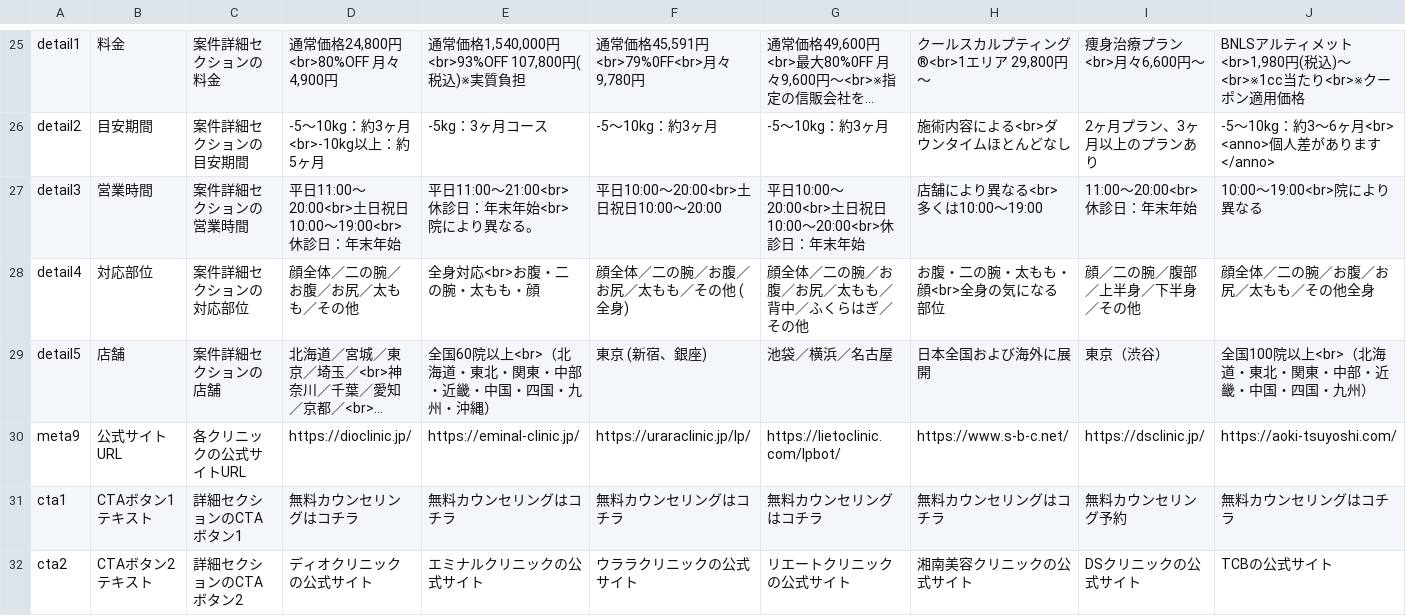
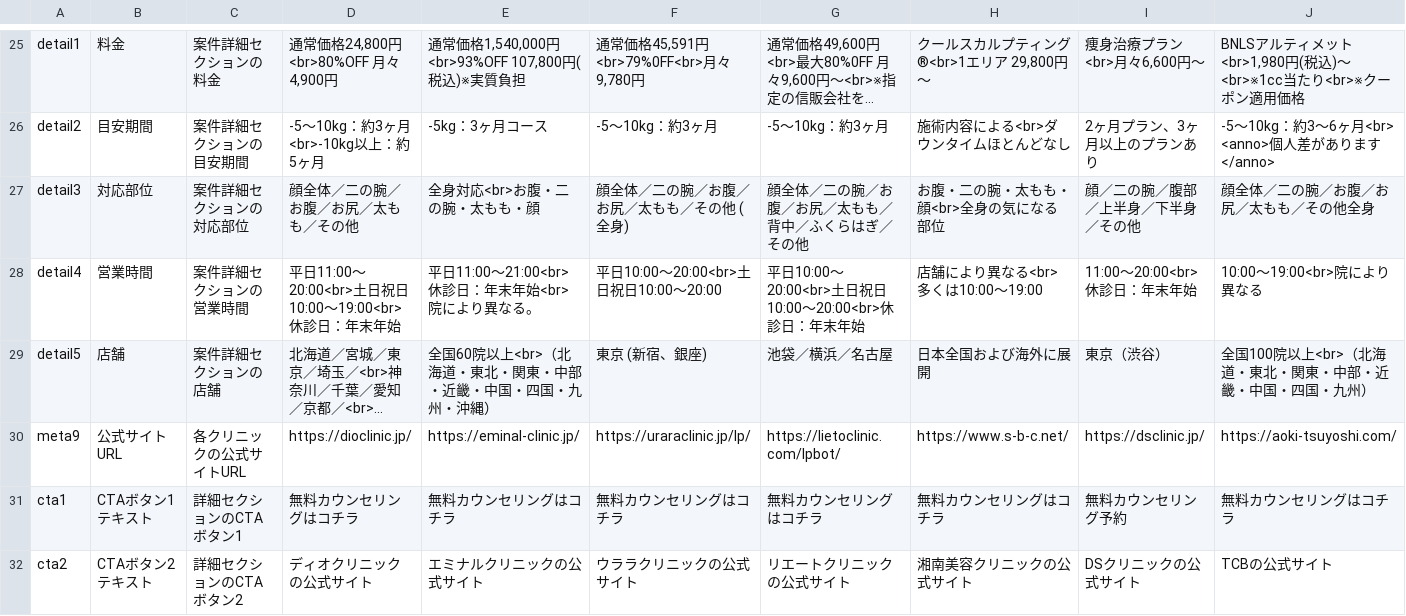
Before and after one commit to senjinholdings/GSA_Medical_Diet, a CSV file: injection-lipolysis001/data/clinic-texts.csv, drawn as a sheet; only a part is shown, gaps mark what is left out; long unchanged cells end in …; removed rows and columns are numbered as before the commit, all else as after; rows hold the shown columns only; the diff covers the shown part only; the diff names each change by its address in the sheet, - before the commit and + after, or states it on an @@ line.

```diff
--- a/injection-lipolysis001/data/clinic-texts.csv
+++ b/injection-lipolysis001/data/clinic-texts.csv
-row 27: detail3 | 営業時間 | 案件詳細セクションの営業時間 | 平日11:00〜20:00<br>土日祝日10:00〜19:00<br>休診日：年末年始 | 平日11:00〜21:00<br>休診日：年末年始<br>院により異なる。 | 平日10:00〜20:00<br>土日祝日10:00〜20:00 | 平日10:00〜20:00<br>土日祝日10:00〜20:00<br>休診日：年末年始 | 店舗により異なる<br>多くは10:00〜19:00 | 11:00〜20:00<br>休診日：年末年始 | 10:00〜19:00<br>院により異なる
-A27: detail4
+A27: detail3
+row 28: detail4 | 営業時間 | 案件詳細セクションの営業時間 | 平日11:00〜20:00<br>土日祝日10:00〜19:00<br>休診日：年末年始 | 平日11:00〜21:00<br>休診日：年末年始<br>院により異なる。 | 平日10:00〜20:00<br>土日祝日10:00〜20:00 | 平日10:00〜20:00<br>土日祝日10:00〜20:00<br>休診日：年末年始 | 店舗により異なる<br>多くは10:00〜19:00 | 11:00〜20:00<br>休診日：年末年始 | 10:00〜19:00<br>院により異なる
```
Also changed, not shown: 42 edited cells elsewhere in this file.
